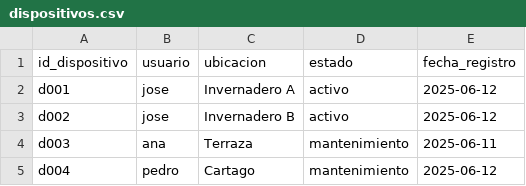
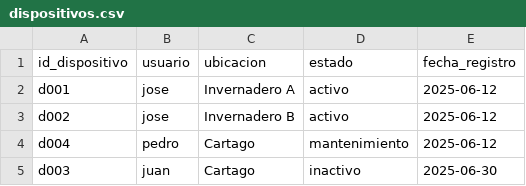
Before and after one commit to Grevaa/Invernadero-Grennie, a CSV file: datos/dispositivos.csv, drawn as a sheet.

```diff
--- a/datos/dispositivos.csv
+++ b/datos/dispositivos.csv
@@ -3,3 +3,3 @@ d001,jose,Invernadero A,activo,2025-06-12
 d002,jose,Invernadero B,activo,2025-06-12
-d003,ana,Terraza,mantenimiento,2025-06-11
 d004,pedro,Cartago,mantenimiento,2025-06-12
+d003,juan,Cartago,inactivo,2025-06-30
```
Also changed, not shown: datos/historial.csv, datos/usuarios.csv, 21 other files.
